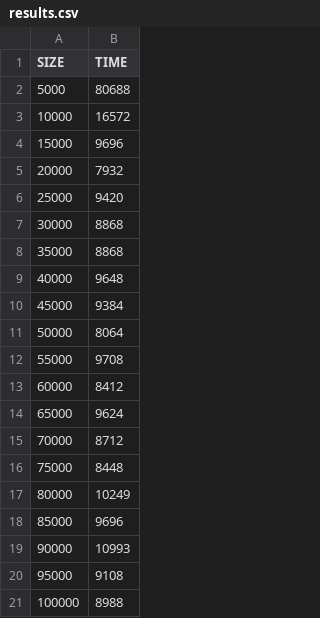
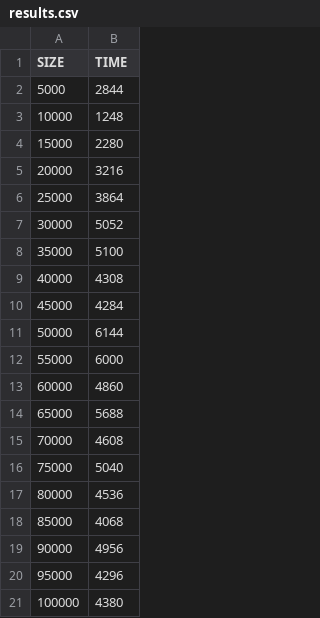
Before and after one commit to Sindex42/algorithmic-complexity, a CSV file: results.csv, drawn as a sheet.

```diff
--- a/results.csv
+++ b/results.csv
@@ -1,21 +1,21 @@
 SIZE,TIME
-5000,80688
-10000,16572
-15000,9696
-20000,7932
-25000,9420
-30000,8868
-35000,8868
-40000,9648
-45000,9384
-50000,8064
-55000,9708
-60000,8412
-65000,9624
-70000,8712
-75000,8448
-80000,10249
-85000,9696
-90000,10993
-95000,9108
-100000,8988
+5000,2844
+10000,1248
+15000,2280
+20000,3216
+25000,3864
+30000,5052
+35000,5100
+40000,4308
+45000,4284
+50000,6144
+55000,6000
+60000,4860
+65000,5688
+70000,4608
+75000,5040
+80000,4536
+85000,4068
+90000,4956
+95000,4296
+100000,4380
```
Also changed, not shown: 2 other files.
